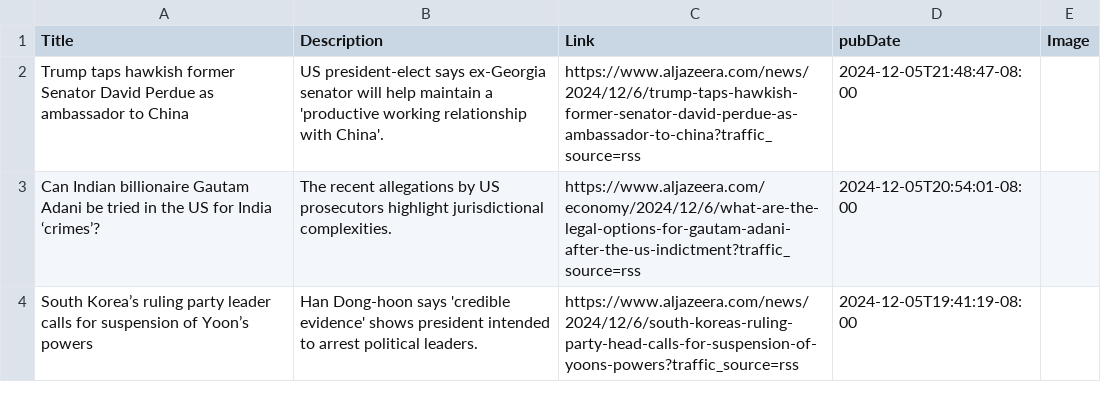
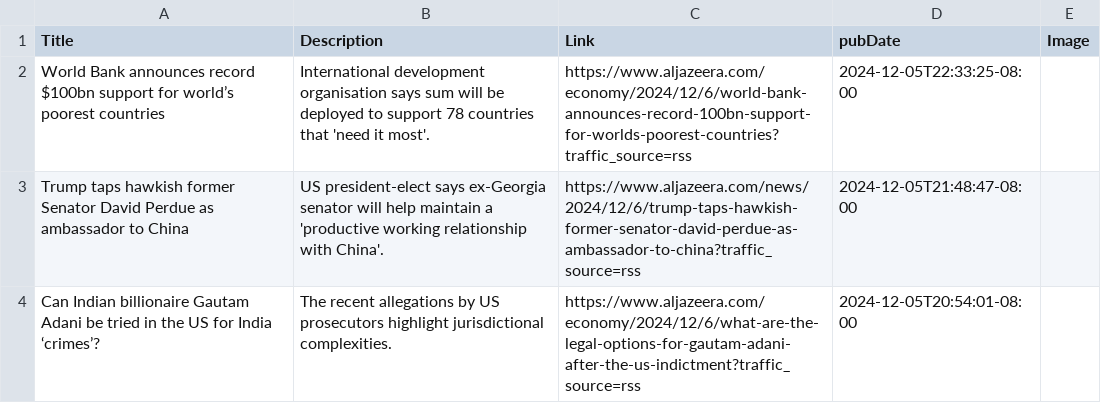
Before and after one commit to NewsCorpGSOC/newscorpgsoc.github.io, a TSV file: GoogleSheets/AlJazeera.tsv, drawn as a sheet; only a part is shown; the shorter side is filled out with more unchanged rows.

Commit message:
Routine update of AlJazeera TSV file

```diff
--- a/GoogleSheets/AlJazeera.tsv
+++ b/GoogleSheets/AlJazeera.tsv
@@ -1,2 +1,3 @@
 Title	Description	Link	pubDate	Image
+World Bank announces record $100bn support for world’s poorest countries	International development organisation says sum will be deployed to support 78 countries that 'need it most'.	https://www.aljazeera.com/economy/2024/12/6/world-bank-announces-record-100bn-support-for-worlds-poorest-countries?traffic_source=rss	2024-12-05T22:33:25-08:00	
 Trump taps hawkish former Senator David Perdue as ambassador to China	US president-elect says ex-Georgia senator will help maintain a 'productive working relationship with China'.	https://www.aljazeera.com/news/2024/12/6/trump-taps-hawkish-former-senator-david-perdue-as-ambassador-to-china?traffic_source=rss	2024-12-05T21:48:47-08:00	
```
